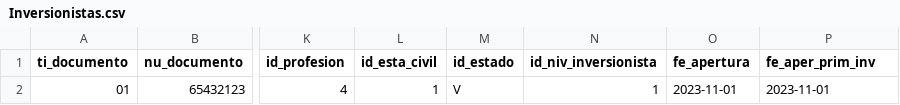
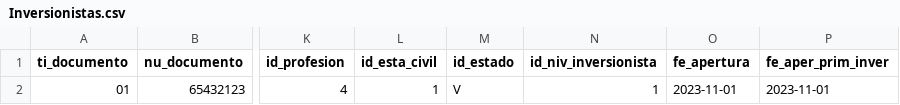
Before and after one commit to bsanchezv/Sistema_para_financiera, a CSV file: Bases/Inversionistas.csv, drawn as a sheet; only a part is shown, gaps mark what is left out; the diff names each change by its address in the sheet, - before the commit and + after, or states it on an @@ line.

```diff
--- a/Bases/Inversionistas.csv
+++ b/Bases/Inversionistas.csv
-P1: fe_aper_prim_inv
+P1: fe_aper_prim_inver
```
Also changed, not shown: Bases/Clientes.csv, 7 other files.
